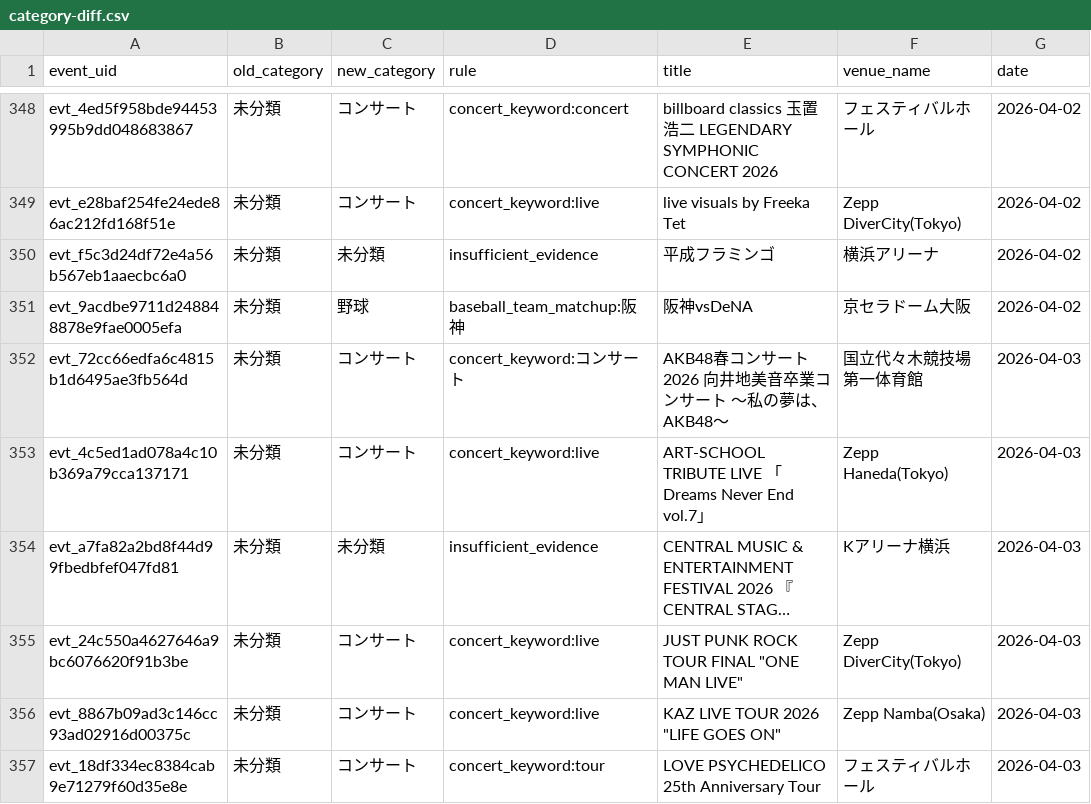
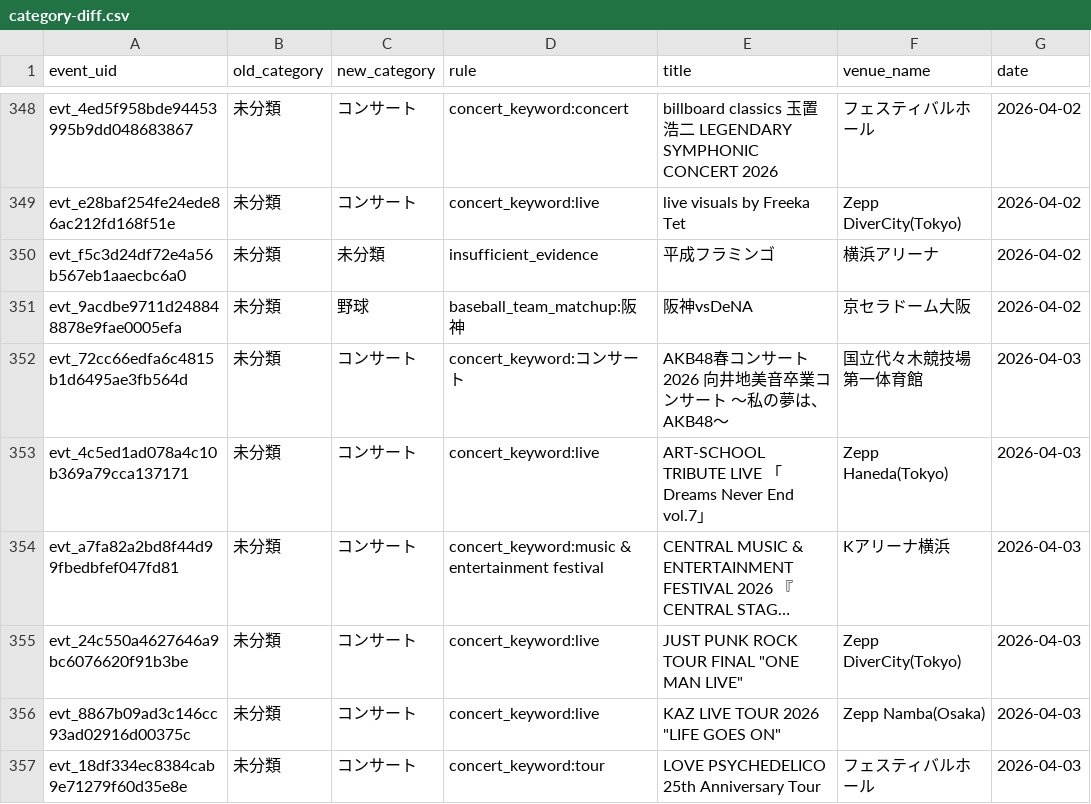
Before and after one commit to NemuKei/market-stats-viewer, a CSV file: docs/reviews/schedule-categories-2026-10-29/category-diff.csv, drawn as a sheet; only a part is shown, gaps mark what is left out; long unchanged cells end in …; the diff covers the shown part only; the diff names each change by its address in the sheet, - before the commit and + after, or states it on an @@ line.

Commit message:
fix: recover music performances from explicit genre evidence

```diff
--- a/docs/reviews/schedule-categories-2026-10-29/category-diff.csv
+++ b/docs/reviews/schedule-categories-2026-10-29/category-diff.csv
-C354 (new_category): 未分類
+C354 (new_category): コンサート
-D354 (rule): insufficient_evidence
+D354 (rule): concert_keyword:music & entertainment festival
```
Also changed, not shown: 28 edited cells elsewhere in this file, 10 other files.
